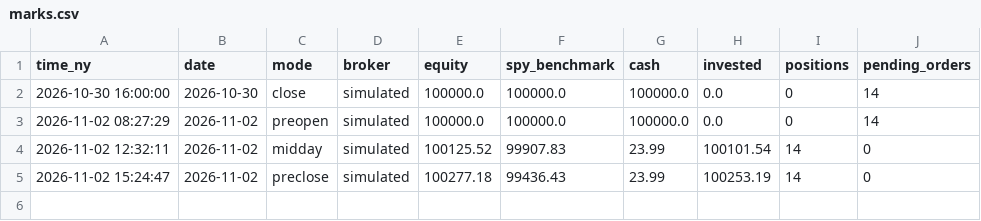
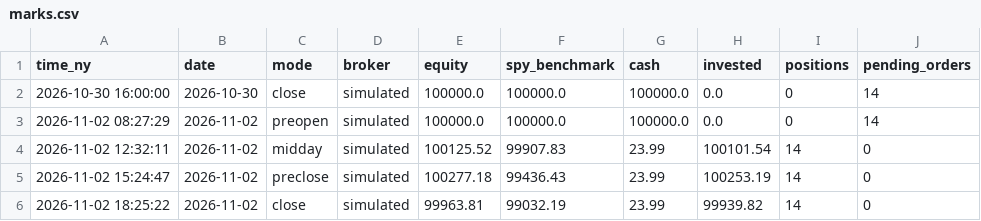
Before and after one commit to rOybOtTt/substack-mcp, a CSV file: ta-rulebook/demo/marks.csv, drawn as a sheet.

```diff
--- a/ta-rulebook/demo/marks.csv
+++ b/ta-rulebook/demo/marks.csv
@@ -5 +5,2 @@ time_ny,date,mode,broker,equity,spy_benchmark,cash,invested,positions,pending_or
 2026-11-02 15:24:47,2026-11-02,preclose,simulated,100277.18,99436.43,23.99,100253.19,14,0
+2026-11-02 18:25:22,2026-11-02,close,simulated,99963.81,99032.19,23.99,99939.82,14,0
```
Also changed, not shown: ta-rulebook/demo/decision_log.csv, ta-rulebook/demo/flips.csv, 12 other files.
